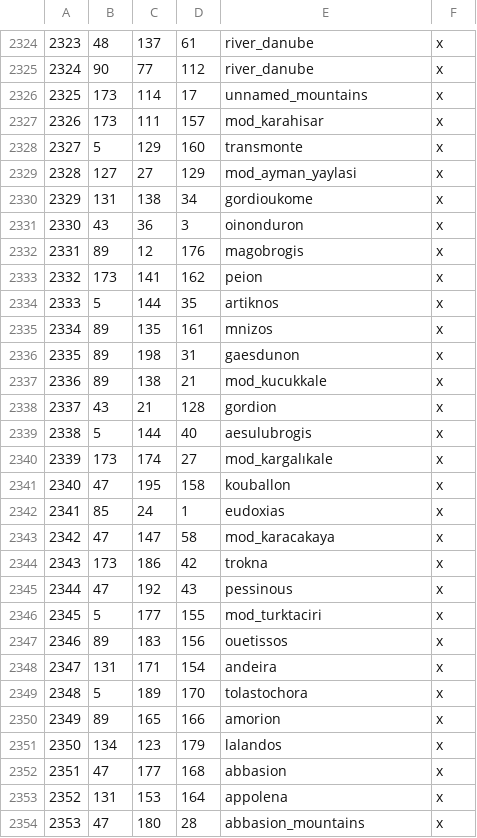
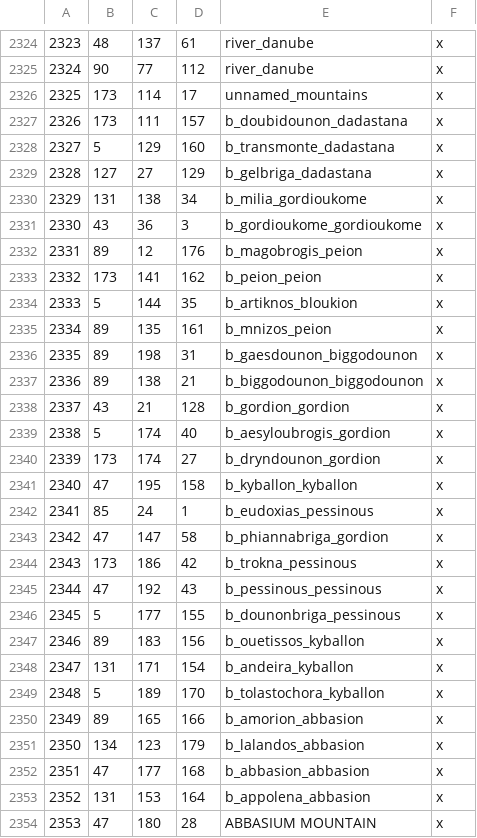
Before and after one commit to rickinator9/ApotheosisTheHellenisticAge, a CSV file: map_data/definition.csv, drawn as a sheet; only a part is shown, gaps mark what is left out; the diff covers the shown part only.

```diff
--- a/map_data/definition.csv
+++ b/map_data/definition.csv
@@ -2326,29 +2326,29 @@
 2325;173;114;17;unnamed_mountains;x
-2326;173;111;157;mod_karahisar;x
-2327;5;129;160;transmonte;x
-2328;127;27;129;mod_ayman_yaylasi;x
-2329;131;138;34;gordioukome;x
-2330;43;36;3;oinonduron;x
-2331;89;12;176;magobrogis;x
-2332;173;141;162;peion;x
-2333;5;144;35;artiknos;x
-2334;89;135;161;mnizos;x
-2335;89;198;31;gaesdunon;x
-2336;89;138;21;mod_kucukkale;x
-2337;43;21;128;gordion;x
-2338;5;144;40;aesulubrogis;x
-2339;173;174;27;mod_kargalıkale;x
-2340;47;195;158;kouballon;x
-2341;85;24;1;eudoxias;x
-2342;47;147;58;mod_karacakaya;x
-2343;173;186;42;trokna;x
-2344;47;192;43;pessinous;x
-2345;5;177;155;mod_turktaciri;x
-2346;89;183;156;ouetissos;x
-2347;131;171;154;andeira;x
-2348;5;189;170;tolastochora;x
-2349;89;165;166;amorion;x
-2350;134;123;179;lalandos;x
-2351;47;177;168;abbasion;x
-2352;131;153;164;appolena;x
-2353;47;180;28;abbasion_mountains;x
+2326;173;111;157;b_doubidounon_dadastana;x
+2327;5;129;160;b_transmonte_dadastana;x
+2328;127;27;129;b_gelbriga_dadastana;x
+2329;131;138;34;b_milia_gordioukome;x
+2330;43;36;3;b_gordioukome_gordioukome;x
+2331;89;12;176;b_magobrogis_peion;x
+2332;173;141;162;b_peion_peion;x
+2333;5;144;35;b_artiknos_bloukion;x
+2334;89;135;161;b_mnizos_peion;x
+2335;89;198;31;b_gaesdounon_biggodounon;x
+2336;89;138;21;b_biggodounon_biggodounon;x
+2337;43;21;128;b_gordion_gordion;x
+2338;5;174;40;b_aesyloubrogis_gordion;x
+2339;173;174;27;b_dryndounon_gordion;x
+2340;47;195;158;b_kyballon_kyballon;x
+2341;85;24;1;b_eudoxias_pessinous;x
+2342;47;147;58;b_phiannabriga_gordion;x
+2343;173;186;42;b_trokna_pessinous;x
+2344;47;192;43;b_pessinous_pessinous;x
+2345;5;177;155;b_dounonbriga_pessinous;x
+2346;89;183;156;b_ouetissos_kyballon;x
+2347;131;171;154;b_andeira_kyballon;x
+2348;5;189;170;b_tolastochora_kyballon;x
+2349;89;165;166;b_amorion_abbasion;x
+2350;134;123;179;b_lalandos_abbasion;x
+2351;47;177;168;b_abbasion_abbasion;x
+2352;131;153;164;b_appolena_abbasion;x
+2353;47;180;28;ABBASIUM MOUNTAIN;x
```
Also changed, not shown: 7 added rows and 43 edited cells elsewhere in this file, 6 other files.
